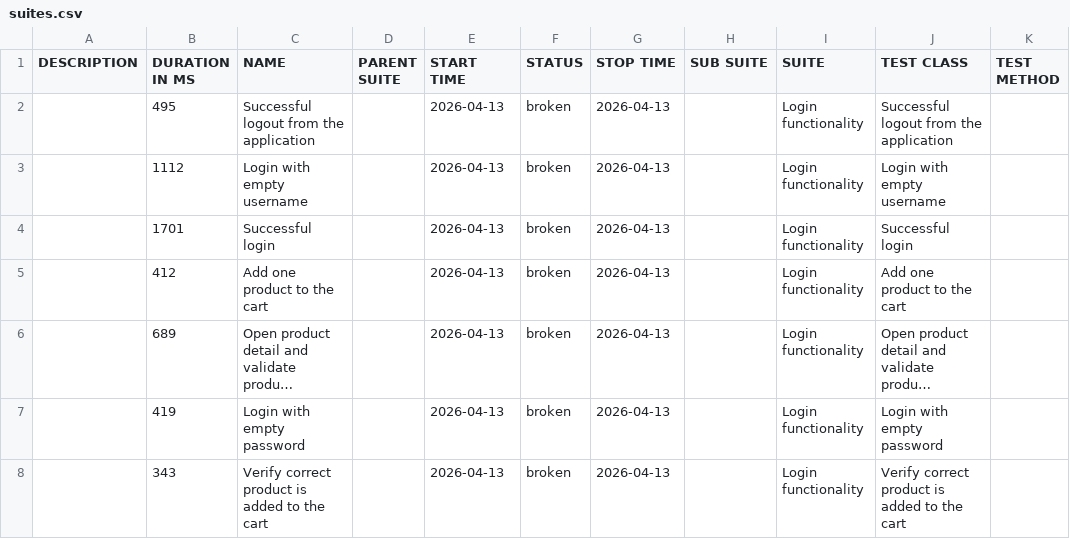
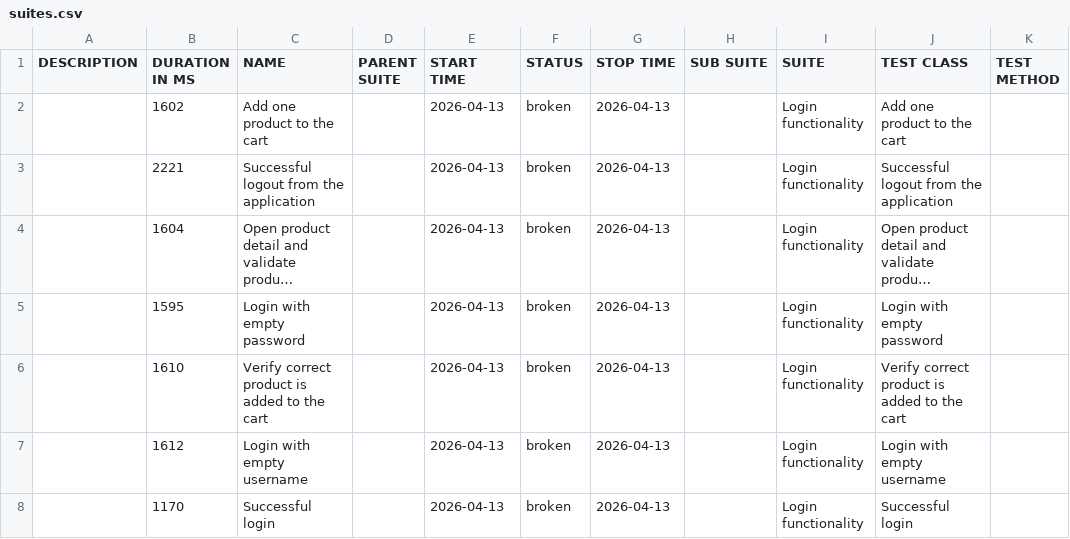
Before and after one commit to ovidiocbba/mobile-automation-framework, a CSV file: allure-iphone-15/data/suites.csv, drawn as a sheet; long unchanged cells end in …; removed rows and columns are numbered as before the commit, all else as after; the diff names each change by its address in the sheet, - before the commit and + after, or states it on an @@ line.

```diff
--- a/allure-iphone-15/data/suites.csv
+++ b/allure-iphone-15/data/suites.csv
-row 2:  | 495 | Successful logout from the application |  | 2026-04-13 | broken | 2026-04-13 |  | Login functionality | Successful logout from the application
-row 3:  | 1112 | Login with empty username |  | 2026-04-13 | broken | 2026-04-13 |  | Login functionality | Login with empty username
-row 4:  | 1701 | Successful login |  | 2026-04-13 | broken | 2026-04-13 |  | Login functionality | Successful login
-B2 (DURATION IN MS): 412
+B2 (DURATION IN MS): 1602
+row 3:  | 2221 | Successful logout from the application |  | 2026-04-13 | broken | 2026-04-13 |  | Login functionality | Successful logout from the application
-B4 (DURATION IN MS): 689
+B4 (DURATION IN MS): 1604
-B5 (DURATION IN MS): 419
+B5 (DURATION IN MS): 1595
-B6 (DURATION IN MS): 343
+B6 (DURATION IN MS): 1610
+row 7:  | 1612 | Login with empty username |  | 2026-04-13 | broken | 2026-04-13 |  | Login functionality | Login with empty username
+row 8:  | 1170 | Successful login |  | 2026-04-13 | broken | 2026-04-13 |  | Login functionality | Successful login
```
Also changed, not shown: allure-iphone-15/data/behaviors.csv, 36 other files.
